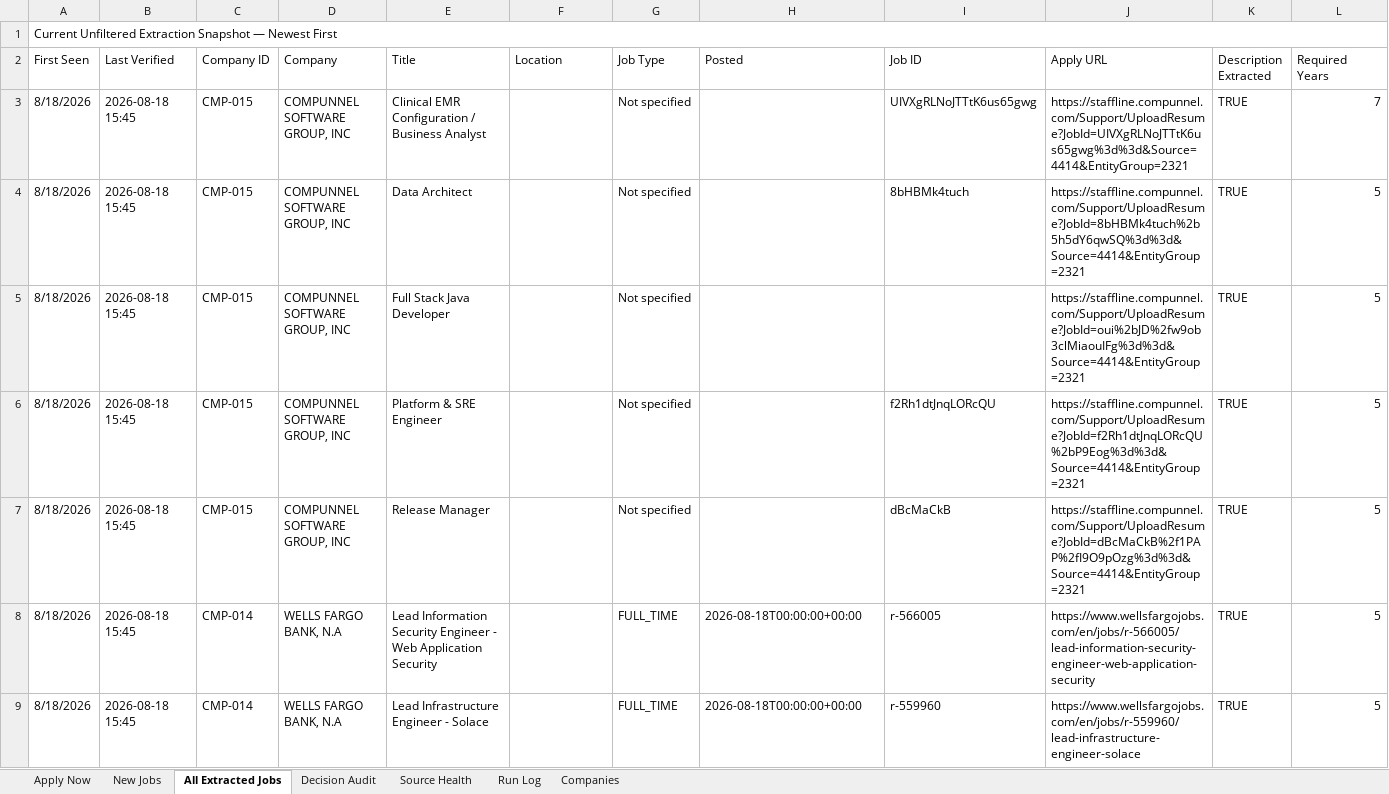
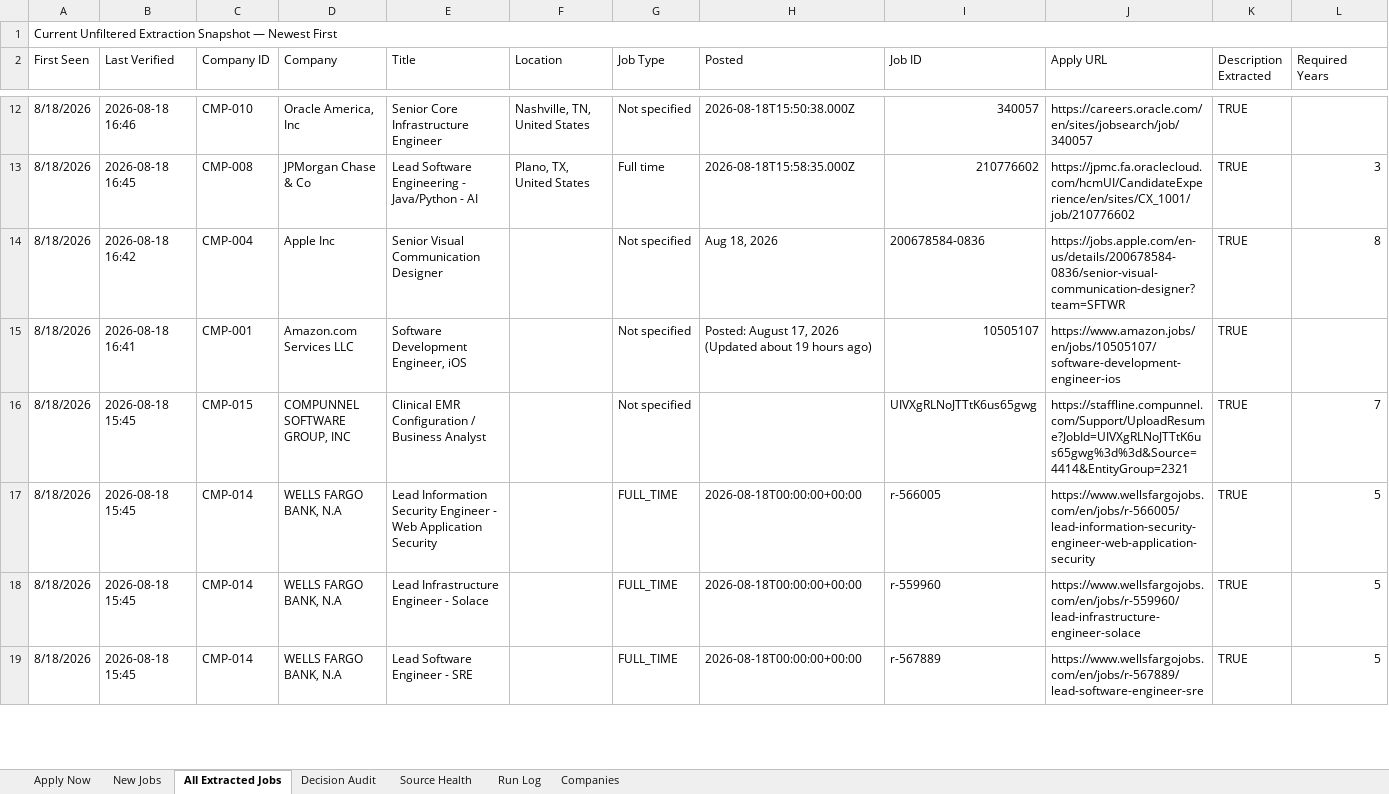
Before and after one commit to taran-dev4u/career-job-monitor, an Excel workbook: outputs/job-monitor/Job_Monitor.xlsx, sheet All Extracted Jobs, drawn as a sheet; only a part is shown, gaps mark what is left out; the shorter side is filled out with more unchanged rows; values as stored, in another font and other column widths than the file's, no cell formats; table styles not drawn; removed rows and columns are numbered as before the commit, all else as after; rows hold the shown columns only; the diff covers the shown part only; the diff names each change by its address in the sheet, - before the commit and + after, or states it on an @@ line.

```diff
--- a/outputs/job-monitor/Job_Monitor.xlsx (sheet All Extracted Jobs)
+++ b/outputs/job-monitor/Job_Monitor.xlsx (sheet All Extracted Jobs)
+row 12: 8/18/2026 | 2026-08-18 16:46 | CMP-010 | Oracle America, Inc | Senior Core Infrastructure Engineer | Nashville, TN, United States | Not specified | 2026-08-18T15:50:38.000Z | 340057 | https://careers.oracle.com/en/sites/jobsearch/job/340057 | TRUE
+row 13: 8/18/2026 | 2026-08-18 16:45 | CMP-008 | JPMorgan Chase & Co | Lead Software Engineering - Java/Python - AI | Plano, TX, United States | Full time | 2026-08-18T15:58:35.000Z | 210776602 | https://jpmc.fa.oraclecloud.com/hcmUI/CandidateExperience/en/sites/CX_1001/job/210776602 | TRUE | 3
+row 14: 8/18/2026 | 2026-08-18 16:42 | CMP-004 | Apple Inc | Senior Visual Communication Designer |  | Not specified | Aug 18, 2026 | 200678584-0836 | https://jobs.apple.com/en-us/details/200678584-0836/senior-visual-communication-designer?team=SFTWR | TRUE | 8
+row 15: 8/18/2026 | 2026-08-18 16:41 | CMP-001 | Amazon.com Services LLC | Software Development Engineer, iOS |  | Not specified | Posted: August 17, 2026 (Updated about 19 hours ago) | 10505107 | https://www.amazon.jobs/en/jobs/10505107/software-development-engineer-ios | TRUE
-row 4: 8/18/2026 | 2026-08-18 15:45 | CMP-015 | COMPUNNEL SOFTWARE GROUP, INC | Data Architect |  | Not specified |  | 8bHBMk4tuch | https://staffline.compunnel.com/Support/UploadResume?JobId=8bHBMk4tuch%2b5h5dY6qwSQ%3d%3d&Source=4414&EntityGroup=2321 | TRUE | 5
-row 5: 8/18/2026 | 2026-08-18 15:45 | CMP-015 | COMPUNNEL SOFTWARE GROUP, INC | Full Stack Java Developer |  | Not specified |  |  | https://staffline.compunnel.com/Support/UploadResume?JobId=oui%2bJD%2fw9ob3clMiaouIFg%3d%3d&Source=4414&EntityGroup=2321 | TRUE | 5
-row 6: 8/18/2026 | 2026-08-18 15:45 | CMP-015 | COMPUNNEL SOFTWARE GROUP, INC | Platform & SRE Engineer |  | Not specified |  | f2Rh1dtJnqLORcQU | https://staffline.compunnel.com/Support/UploadResume?JobId=f2Rh1dtJnqLORcQU%2bP9Eog%3d%3d&Source=4414&EntityGroup=2321 | TRUE | 5
-row 7: 8/18/2026 | 2026-08-18 15:45 | CMP-015 | COMPUNNEL SOFTWARE GROUP, INC | Release Manager |  | Not specified |  | dBcMaCkB | https://staffline.compunnel.com/Support/UploadResume?JobId=dBcMaCkB%2f1PAP%2fI9O9pOzg%3d%3d&Source=4414&EntityGroup=2321 | TRUE | 5
```
Also changed, not shown: 10 added rows, 9 removed rows and 35 edited cells elsewhere in this sheet, sheet Decision Audit, sheet Apply Now, sheet Source Health, sheet New Jobs, sheet Run Log, cell formats, 9 other files.
